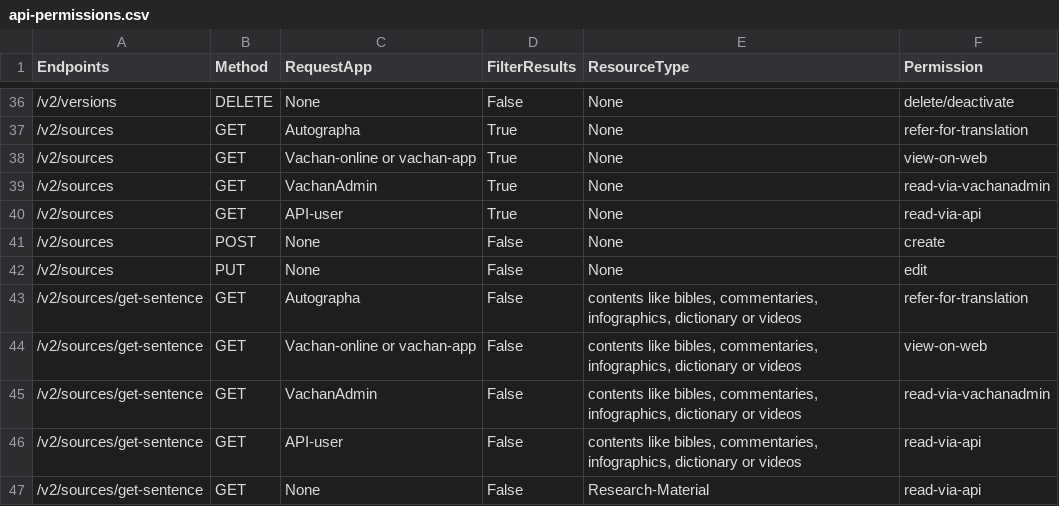
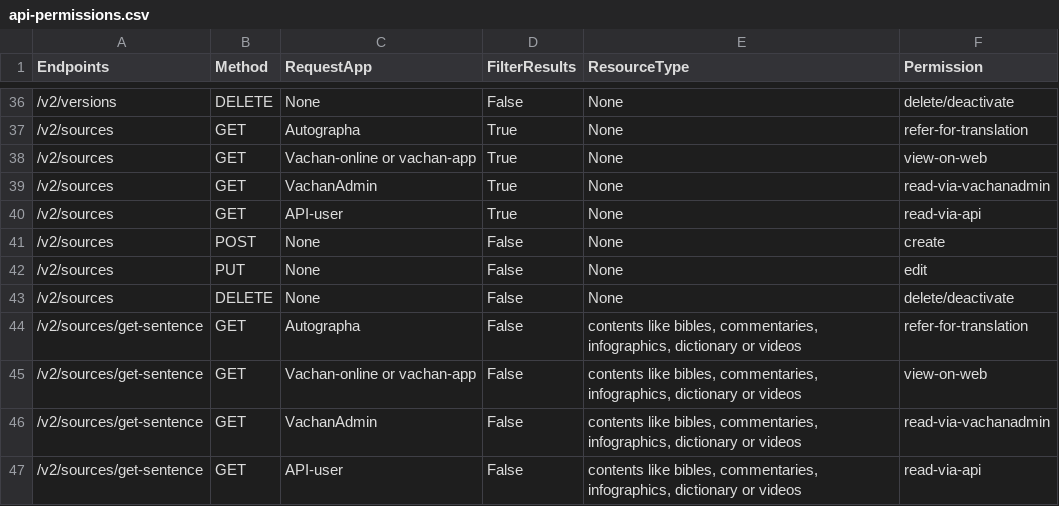
Before and after one commit to Bridgeconn/vachan-api, a CSV file: app/auth/api-permissions.csv, drawn as a sheet; only a part is shown, gaps mark what is left out; the shorter side is filled out with more unchanged rows.

Commit message:
committed hard delete on sources

```diff
--- a/app/auth/api-permissions.csv
+++ b/app/auth/api-permissions.csv
@@ -42,2 +42,3 @@ Endpoints,Method,RequestApp,FilterResults,ResourceType,Permission
 /v2/sources,PUT,None,False,None,edit
+/v2/sources,DELETE,None,False,None,delete/deactivate
 /v2/sources/get-sentence,GET,Autographa,False,"contents like bibles, commentaries, infographics, dictionary or videos",refer-for-translation
```
Also changed, not shown: 11 other files.
